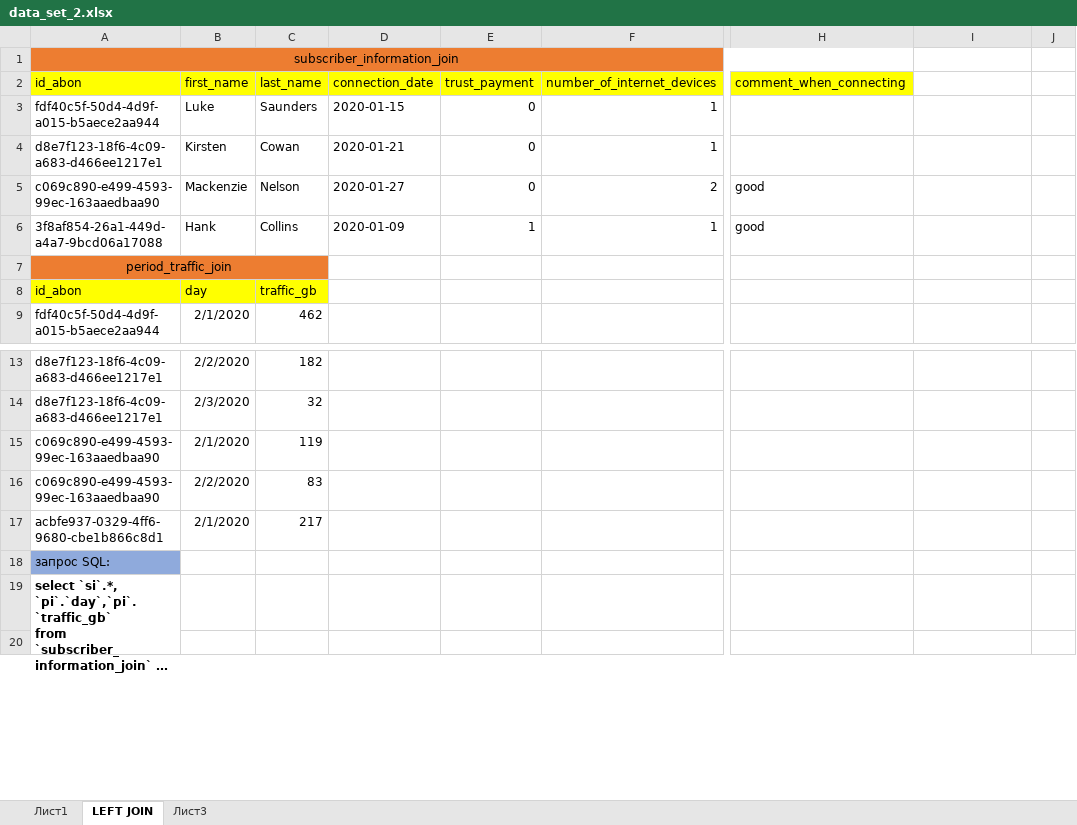
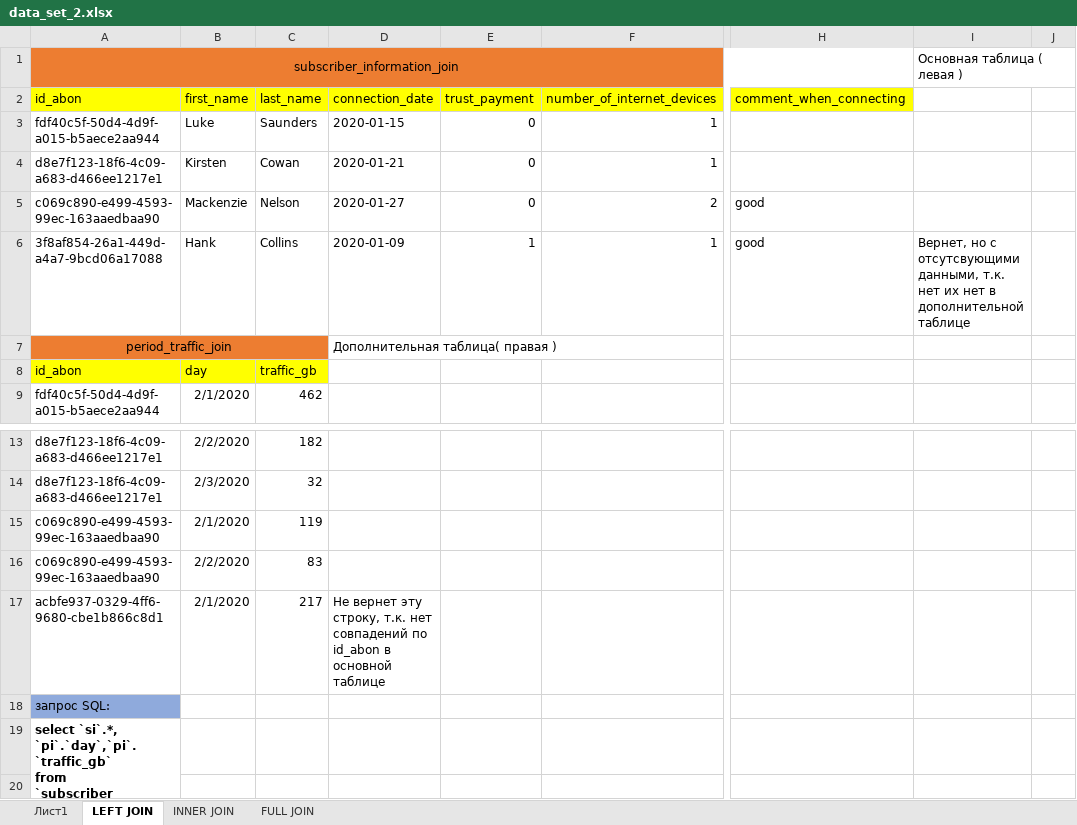
Before and after one commit to Mu4a4o/data_engineer_training, an Excel workbook: lesson 12(mysql)/data_set_2.xlsx, sheet LEFT JOIN, drawn as a sheet; only a part is shown, gaps mark what is left out; long unchanged cells end in …; values as stored, in another font and other column widths than the file's, no borders; charts and pictures not drawn; the diff names each change by its address in the sheet, - before the commit and + after, or states it on an @@ line.

```diff
--- a/lesson 12(mysql)/data_set_2.xlsx (sheet LEFT JOIN)
+++ b/lesson 12(mysql)/data_set_2.xlsx (sheet LEFT JOIN)
-sheet tab: Лист3
+sheet tab: INNER JOIN
+sheet tab: FULL JOIN
-I1: (empty)
+I1: Основная таблица ( левая )
-I6: (empty)
+I6: Вернет, но с отсутсвующими данными, т.к. нет их нет в дополнительной таблице
-D7: (empty)
+D7: Дополнительная таблица( правая )
-D17: (empty)
+D17: Не вернет эту строку, т.к. нет совпадений по id_abon в основной таблице
```
Also changed, not shown: sheet INNER JOIN, sheet Лист1, charts or pictures, 1 other file.
